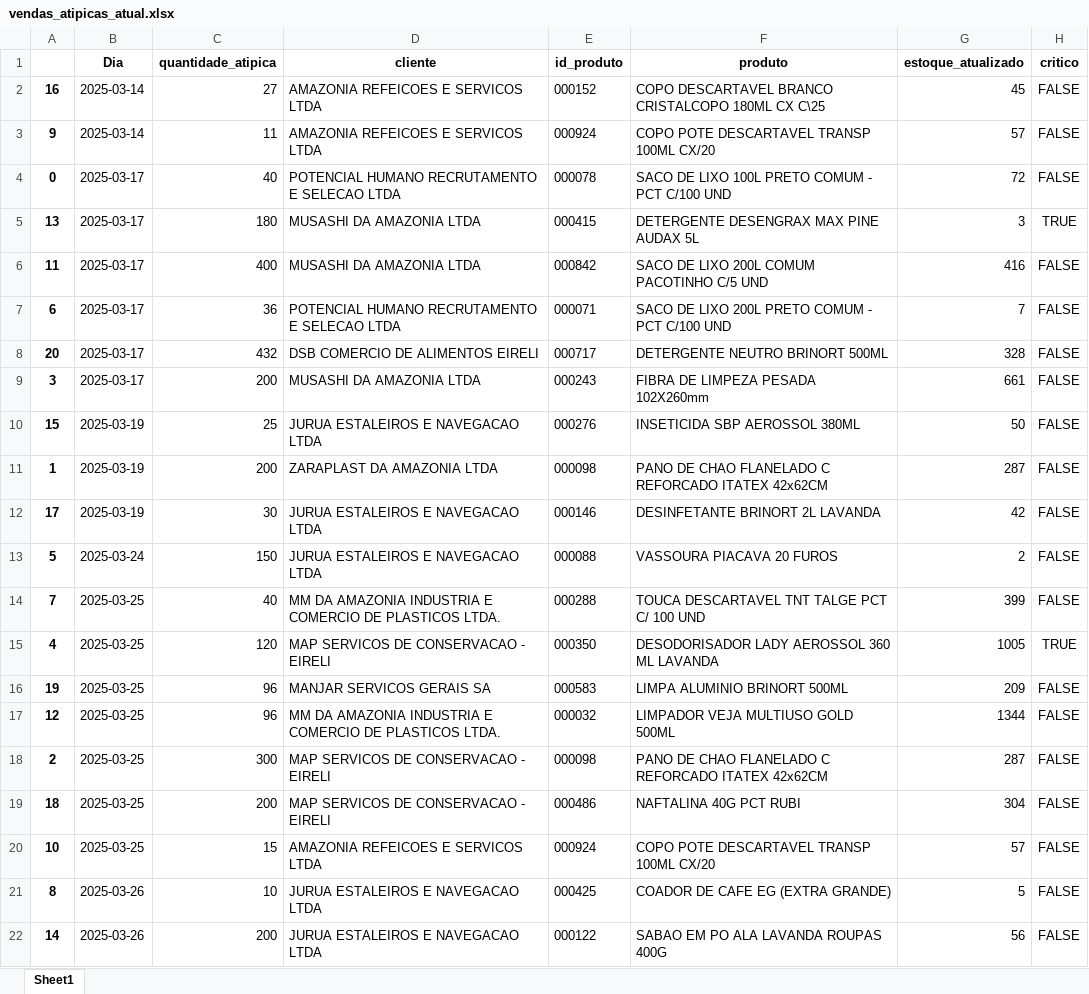
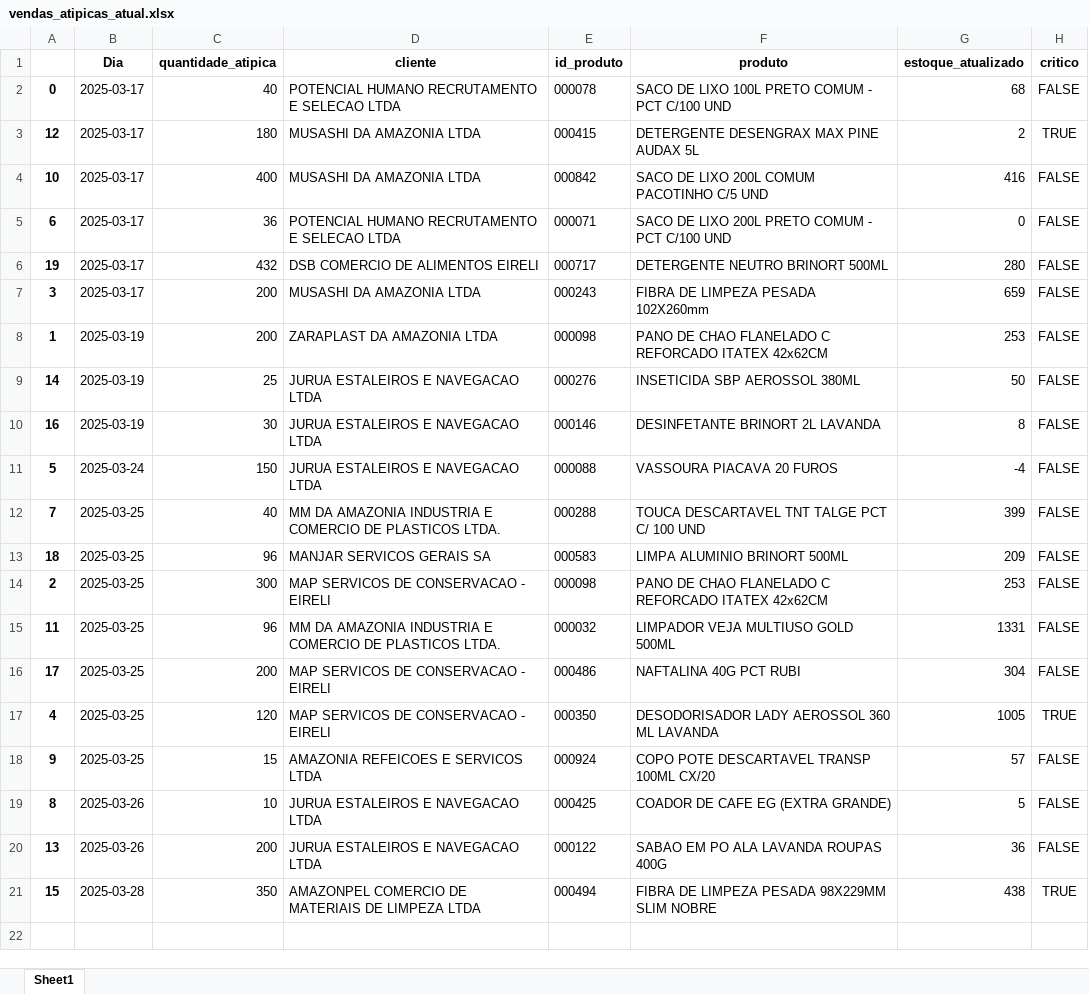
Before and after one commit to maloka-ai/poc-dashboard, an Excel workbook: dados/ADD/Dados_ADD_PF/vendas_atipicas_atual.xlsx, sheet Sheet1, drawn as a sheet; values as stored, in another font and other column widths than the file's, no borders; removed rows and columns are numbered as before the commit, all else as after; the diff names each change by its address in the sheet, - before the commit and + after, or states it on an @@ line.

Commit message:
Update alimenatacao_de_dados (db uri) e arquivos .xlsx de recomendacao_compra e vendas_atipicas

```diff
--- a/dados/ADD/Dados_ADD_PF/vendas_atipicas_atual.xlsx (sheet Sheet1)
+++ b/dados/ADD/Dados_ADD_PF/vendas_atipicas_atual.xlsx (sheet Sheet1)
-row 2: 16 | 2025-03-14 | 27 | AMAZONIA REFEICOES E SERVICOS LTDA | 000152 | COPO DESCARTAVEL BRANCO CRISTALCOPO 180ML CX C\25 | 45 | FALSE
-row 3: 9 | 2025-03-14 | 11 | AMAZONIA REFEICOES E SERVICOS LTDA | 000924 | COPO POTE DESCARTAVEL TRANSP 100ML CX/20 | 57 | FALSE
-G2 (estoque_atualizado): 72
+G2 (estoque_atualizado): 68
-A3: 13
+A3: 12
-G3 (estoque_atualizado): 3
+G3 (estoque_atualizado): 2
-A4: 11
+A4: 10
-G5 (estoque_atualizado): 7
+G5 (estoque_atualizado): 0
-A6: 20
+A6: 19
-G6 (estoque_atualizado): 328
+G6 (estoque_atualizado): 280
-G7 (estoque_atualizado): 661
+G7 (estoque_atualizado): 659
-row 10: 15 | 2025-03-19 | 25 | JURUA ESTALEIROS E NAVEGACAO LTDA | 000276 | INSETICIDA SBP AEROSSOL 380ML | 50 | FALSE
-G8 (estoque_atualizado): 287
+G8 (estoque_atualizado): 253
+row 9: 14 | 2025-03-19 | 25 | JURUA ESTALEIROS E NAVEGACAO LTDA | 000276 | INSETICIDA SBP AEROSSOL 380ML | 50 | FALSE
-A10: 17
+A10: 16
-G10 (estoque_atualizado): 42
+G10 (estoque_atualizado): 8
-G11 (estoque_atualizado): 2
+G11 (estoque_atualizado): -4
+row 13: 18 | 2025-03-25 | 96 | MANJAR SERVICOS GERAIS SA | 000583 | LIMPA ALUMINIO BRINORT 500ML | 209 | FALSE
+row 14: 2 | 2025-03-25 | 300 | MAP SERVICOS DE CONSERVACAO - EIRELI | 000098 | PANO DE CHAO FLANELADO C REFORCADO ITATEX 42x62CM | 253 | FALSE
+row 15: 11 | 2025-03-25 | 96 | MM DA AMAZONIA INDUSTRIA E COMERCIO DE PLASTICOS LTDA. | 000032 | LIMPADOR VEJA MULTIUSO GOLD 500ML | 1331 | FALSE
+row 16: 17 | 2025-03-25 | 200 | MAP SERVICOS DE CONSERVACAO - EIRELI | 000486 | NAFTALINA 40G PCT RUBI | 304 | FALSE
-row 16: 19 | 2025-03-25 | 96 | MANJAR SERVICOS GERAIS SA | 000583 | LIMPA ALUMINIO BRINORT 500ML | 209 | FALSE
-row 17: 12 | 2025-03-25 | 96 | MM DA AMAZONIA INDUSTRIA E COMERCIO DE PLASTICOS LTDA. | 000032 | LIMPADOR VEJA MULTIUSO GOLD 500ML | 1344 | FALSE
-row 18: 2 | 2025-03-25 | 300 | MAP SERVICOS DE CONSERVACAO - EIRELI | 000098 | PANO DE CHAO FLANELADO C REFORCADO ITATEX 42x62CM | 287 | FALSE
-row 19: 18 | 2025-03-25 | 200 | MAP SERVICOS DE CONSERVACAO - EIRELI | 000486 | NAFTALINA 40G PCT RUBI | 304 | FALSE
-A18: 10
+A18: 9
-A20: 14
+A20: 13
-G20 (estoque_atualizado): 56
+G20 (estoque_atualizado): 36
+row 21: 15 | 2025-03-28 | 350 | AMAZONPEL COMERCIO DE MATERIAIS DE LIMPEZA LTDA | 000494 | FIBRA DE LIMPEZA PESADA 98X229MM SLIM NOBRE | 438 | TRUE
```
Also changed, not shown: dados/ADD/Dados_ADD_PF/relatorio_produtos.xlsx, 1 other file.
